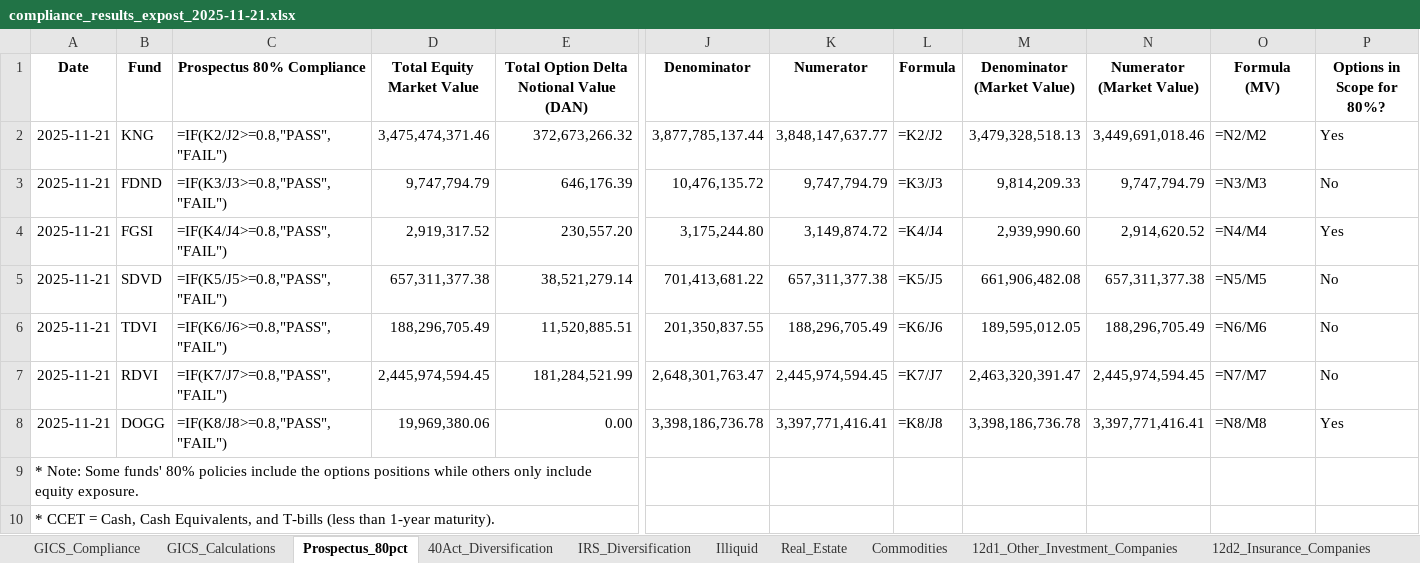
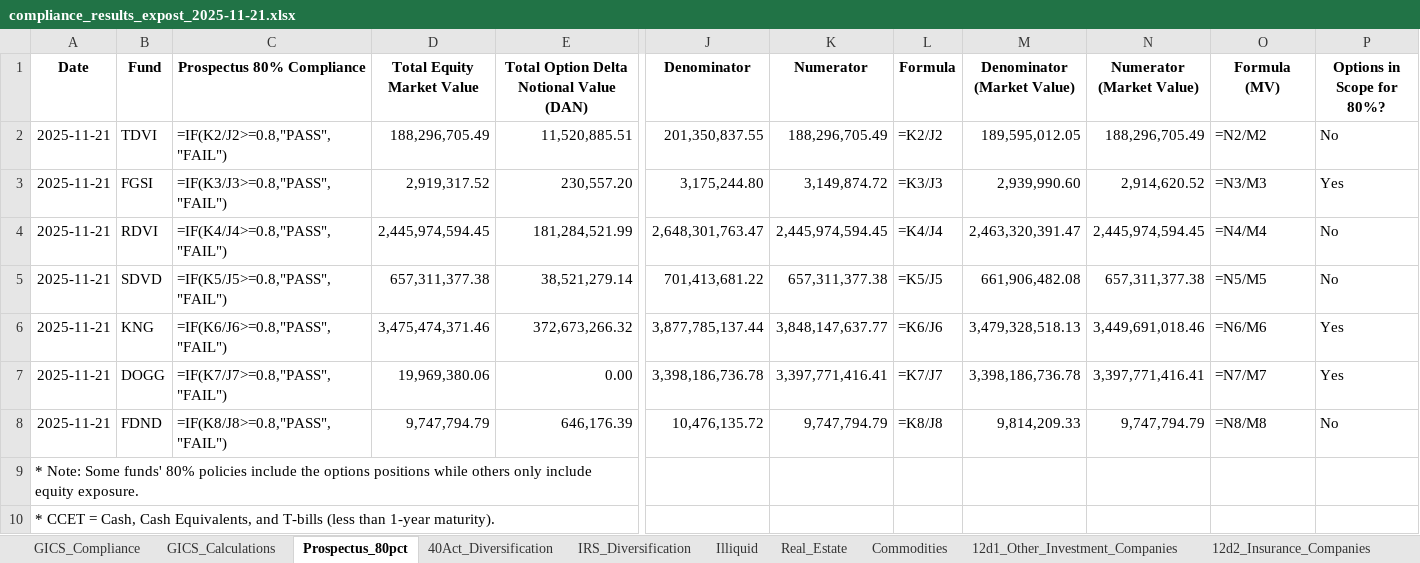
Before and after one commit to pcorc/FundManager, an Excel workbook: outputs/compliance_results_expost_2025-11-21.xlsx, sheet Prospectus_80pct, drawn as a sheet; only a part is shown, gaps mark what is left out; values as stored, in another font and other column widths than the file's, no borders; formulas without a stored value are shown as written; removed rows and columns are numbered as before the commit, all else as after; rows hold the shown columns only; the diff names each change by its address in the sheet, - before the commit and + after, or states it on an @@ line.

```diff
--- a/outputs/compliance_results_expost_2025-11-21.xlsx (sheet Prospectus_80pct)
+++ b/outputs/compliance_results_expost_2025-11-21.xlsx (sheet Prospectus_80pct)
-row 2: 2025-11-21 | KNG | =IF(K2/J2>=0.8,"PASS","FAIL") | 3,475,474,371.46 | 372,673,266.32 | 3,877,785,137.44 | 3,848,147,637.77 | =K2/J2 | 3,479,328,518.13 | 3,449,691,018.46 | =N2/M2 | Yes
-row 3: 2025-11-21 | FDND | =IF(K3/J3>=0.8,"PASS","FAIL") | 9,747,794.79 | 646,176.39 | 10,476,135.72 | 9,747,794.79 | =K3/J3 | 9,814,209.33 | 9,747,794.79 | =N3/M3 | No
+row 2: 2025-11-21 | TDVI | =IF(K2/J2>=0.8,"PASS","FAIL") | 188,296,705.49 | 11,520,885.51 | 201,350,837.55 | 188,296,705.49 | =K2/J2 | 189,595,012.05 | 188,296,705.49 | =N2/M2 | No
-C3 (Prospectus 80% Compliance): =IF(K4/J4>=0.8,"PASS","FAIL")
+C3 (Prospectus 80% Compliance): =IF(K3/J3>=0.8,"PASS","FAIL")
-L3 (Formula): =K4/J4
+L3 (Formula): =K3/J3
-O3 (Formula (MV)): =N4/M4
+O3 (Formula (MV)): =N3/M3
+row 4: 2025-11-21 | RDVI | =IF(K4/J4>=0.8,"PASS","FAIL") | 2,445,974,594.45 | 181,284,521.99 | 2,648,301,763.47 | 2,445,974,594.45 | =K4/J4 | 2,463,320,391.47 | 2,445,974,594.45 | =N4/M4 | No
-row 6: 2025-11-21 | TDVI | =IF(K6/J6>=0.8,"PASS","FAIL") | 188,296,705.49 | 11,520,885.51 | 201,350,837.55 | 188,296,705.49 | =K6/J6 | 189,595,012.05 | 188,296,705.49 | =N6/M6 | No
-row 7: 2025-11-21 | RDVI | =IF(K7/J7>=0.8,"PASS","FAIL") | 2,445,974,594.45 | 181,284,521.99 | 2,648,301,763.47 | 2,445,974,594.45 | =K7/J7 | 2,463,320,391.47 | 2,445,974,594.45 | =N7/M7 | No
+row 6: 2025-11-21 | KNG | =IF(K6/J6>=0.8,"PASS","FAIL") | 3,475,474,371.46 | 372,673,266.32 | 3,877,785,137.44 | 3,848,147,637.77 | =K6/J6 | 3,479,328,518.13 | 3,449,691,018.46 | =N6/M6 | Yes
-C7 (Prospectus 80% Compliance): =IF(K8/J8>=0.8,"PASS","FAIL")
+C7 (Prospectus 80% Compliance): =IF(K7/J7>=0.8,"PASS","FAIL")
-L7 (Formula): =K8/J8
+L7 (Formula): =K7/J7
-O7 (Formula (MV)): =N8/M8
+O7 (Formula (MV)): =N7/M7
+row 8: 2025-11-21 | FDND | =IF(K8/J8>=0.8,"PASS","FAIL") | 9,747,794.79 | 646,176.39 | 10,476,135.72 | 9,747,794.79 | =K8/J8 | 9,814,209.33 | 9,747,794.79 | =N8/M8 | No
```
Also changed, not shown: sheet 40Act_Diversification, sheet 12d3_Securities_Business, sheet 12d1_Other_Investment_Companies, sheet Illiquid, sheet IRS_Diversification, sheet Commodities, 2 more sheets, outputs/trading_compliance_results_2025-11-21.xlsx, 14 other files.
